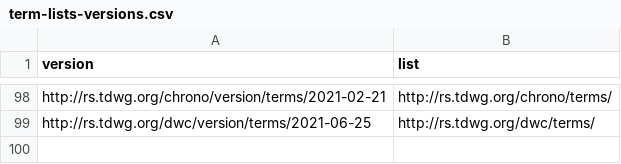
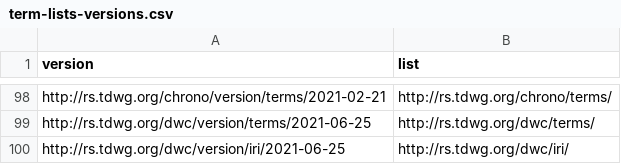
Before and after one commit to baskaufs/tdwg-standards, a CSV file: term-lists/term-lists-versions.csv, drawn as a sheet; only a part is shown, gaps mark what is left out.

```diff
--- a/term-lists/term-lists-versions.csv
+++ b/term-lists/term-lists-versions.csv
@@ -99 +99,2 @@ http://rs.tdwg.org/chrono/version/terms/2021-02-21,http://rs.tdwg.org/chrono/ter
 http://rs.tdwg.org/dwc/version/terms/2021-06-25,http://rs.tdwg.org/dwc/terms/
+http://rs.tdwg.org/dwc/version/iri/2021-06-25,http://rs.tdwg.org/dwc/iri/
```
Also changed, not shown: index/index-datasets.csv, term-lists-versions/term-lists-versions-members.csv, 12 other files.
